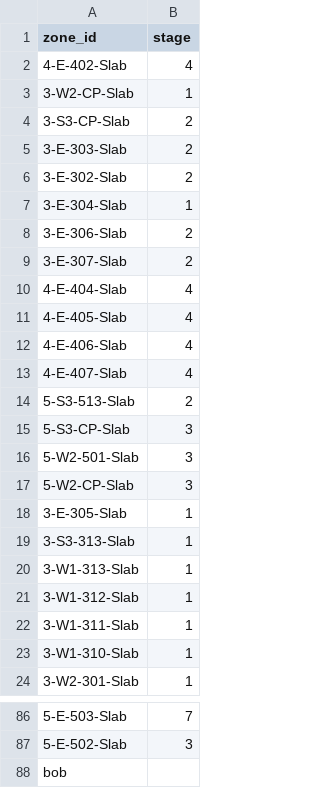
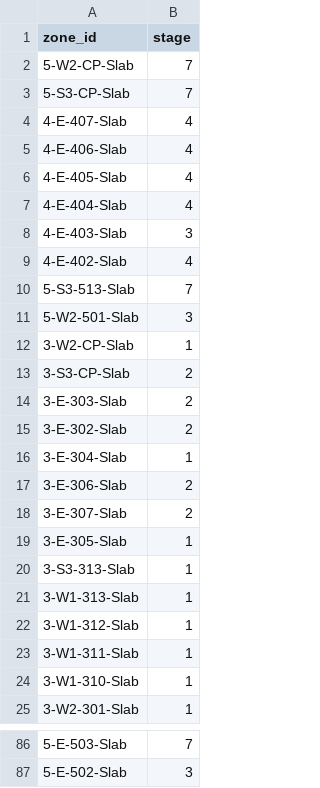
Before and after one commit to 00011-beep/Attwood-QA, a CSV file: viewer/data.csv, drawn as a sheet; only a part is shown, gaps mark what is left out; removed rows and columns are numbered as before the commit, all else as after; the diff names each change by its address in the sheet, - before the commit and + after, or states it on an @@ line.

Commit message:
Updated Data to 26/03/2026

```diff
--- a/viewer/data.csv
+++ b/viewer/data.csv
+row 2: 5-W2-CP-Slab | 7
+row 3: 5-S3-CP-Slab | 7
@@ row 13 moved to row 4: 4-E-407-Slab @@
@@ row 12 moved to row 5: 4-E-406-Slab @@
@@ row 11 moved to row 6: 4-E-405-Slab @@
@@ row 10 moved to row 7: 4-E-404-Slab @@
@@ row 27 moved to row 8: 4-E-403-Slab @@
+row 10: 5-S3-513-Slab | 7
@@ row 16 moved to row 11: 5-W2-501-Slab @@
-row 14: 5-S3-513-Slab | 2
-row 15: 5-S3-CP-Slab | 3
-row 17: 5-W2-CP-Slab | 3
-row 88: bob
```
